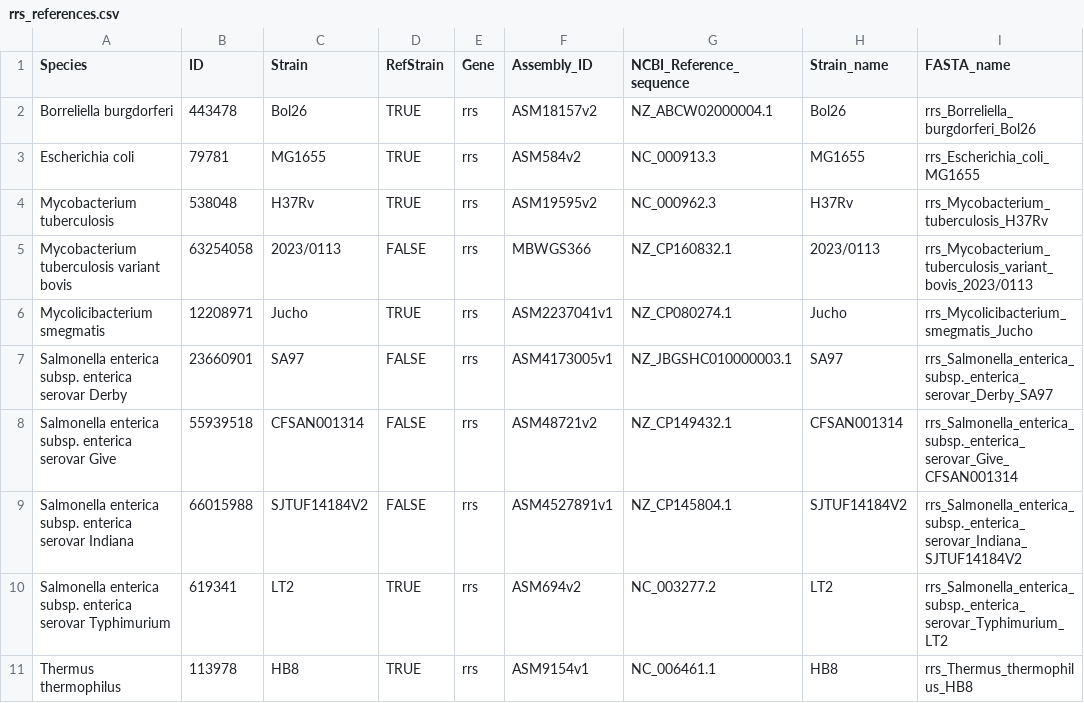
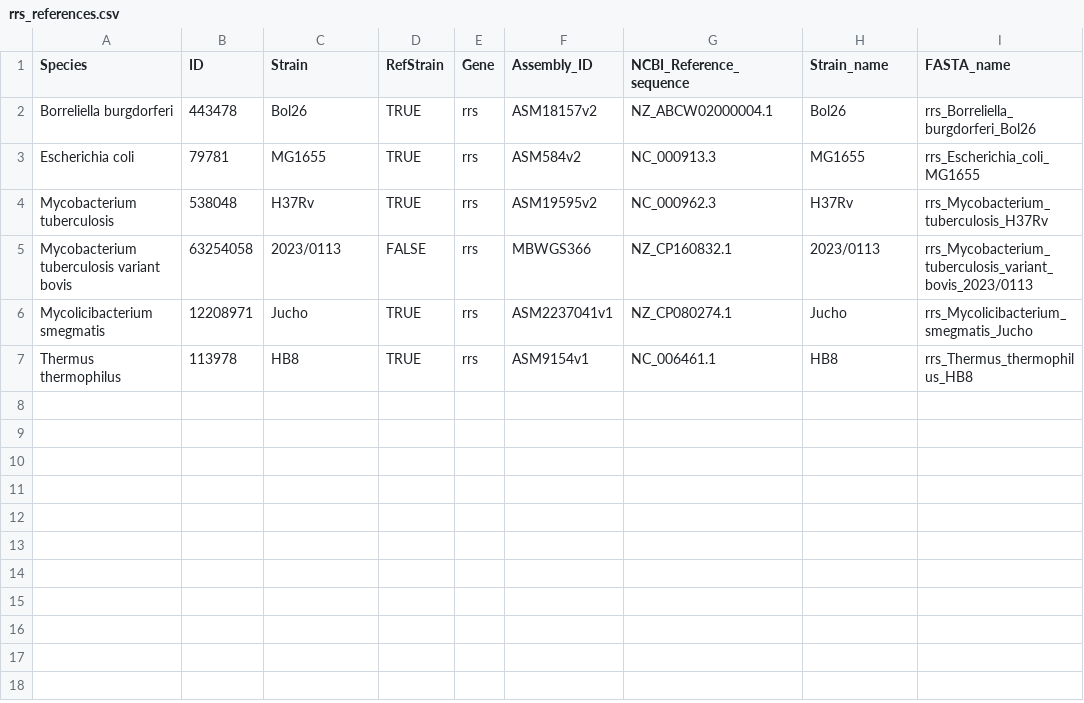
Before and after one commit to lna0104/Streptomycin, a CSV file: data/rrs_references.csv, drawn as a sheet.

Commit message:
Generate rrs references

```diff
--- a/data/rrs_references.csv
+++ b/data/rrs_references.csv
@@ -6,6 +6,2 @@
 "Mycolicibacterium smegmatis","12208971","Jucho",TRUE,"rrs","ASM2237041v1","NZ_CP080274.1","Jucho","rrs_Mycolicibacterium_smegmatis_Jucho"
-"Salmonella enterica subsp. enterica serovar Derby","23660901","SA97",FALSE,"rrs","ASM4173005v1","NZ_JBGSHC010000003.1","SA97","rrs_Salmonella_enterica_subsp._enterica_serovar_Derby_SA97"
-"Salmonella enterica subsp. enterica serovar Give","55939518","CFSAN001314",FALSE,"rrs","ASM48721v2","NZ_CP149432.1","CFSAN001314","rrs_Salmonella_enterica_subsp._enterica_serovar_Give_CFSAN001314"
-"Salmonella enterica subsp. enterica serovar Indiana","66015988","SJTUF14184V2",FALSE,"rrs","ASM4527891v1","NZ_CP145804.1","SJTUF14184V2","rrs_Salmonella_enterica_subsp._enterica_serovar_Indiana_SJTUF14184V2"
-"Salmonella enterica subsp. enterica serovar Typhimurium","619341","LT2",TRUE,"rrs","ASM694v2","NC_003277.2","LT2","rrs_Salmonella_enterica_subsp._enterica_serovar_Typhimurium_LT2"
 "Thermus thermophilus","113978","HB8",TRUE,"rrs","ASM9154v1","NC_006461.1","HB8","rrs_Thermus_thermophilus_HB8"
```
Also changed, not shown: data/reported_mutations.csv, 6 other files.
